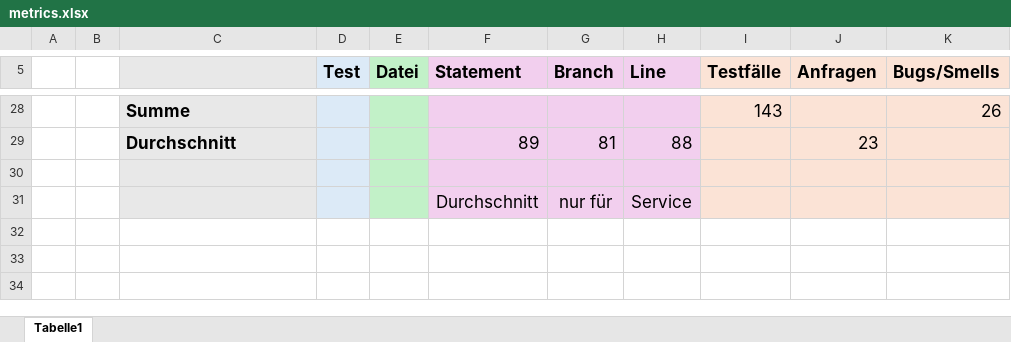
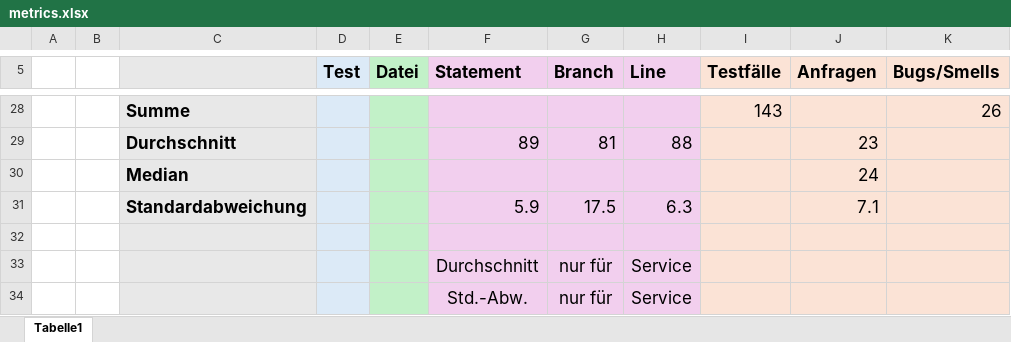
Before and after one commit to MariusTews/test-generation-app, an Excel workbook: generated-tests/firebrigade/backend/interactive/metrics.xlsx, sheet Tabelle1, drawn as a sheet; only a part is shown, gaps mark what is left out; values as stored, in another font and other column widths than the file's, no borders; the diff names each change by its address in the sheet, - before the commit and + after, or states it on an @@ line.

Commit message:
metrics: median + deviation

```diff
--- a/generated-tests/firebrigade/backend/interactive/metrics.xlsx (sheet Tabelle1)
+++ b/generated-tests/firebrigade/backend/interactive/metrics.xlsx (sheet Tabelle1)
+row 30:  |  | Median |  |  |  |  |  |  | 24
+row 31:  |  | Standardabweichung |  |  | 5.9 | 17.5 | 6.3 |  | 7.1
+row 34:  |  |  |  |  | Std.-Abw. | nur für | Service
```
Also changed, not shown: generated-tests/firebrigade/frontend/direct/metrics.xlsx, generated-tests/pincher/backend/direct/metrics.xlsx, 5 other files.
